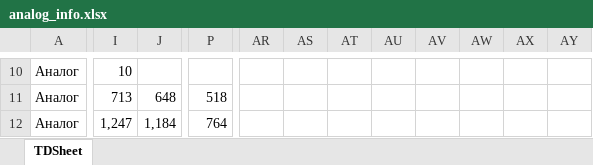
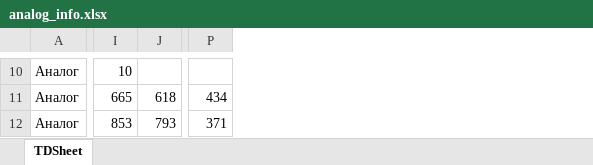
Before and after one commit to Uoiferise/Excel_script, an Excel workbook: data/analog/analog_info.xlsx, sheet TDSheet, drawn as a sheet; only a part is shown, gaps mark what is left out; values as stored, in another font and other column widths than the file's, no cell formats; removed rows and columns are numbered as before the commit, all else as after; the diff covers the shown part only; the diff names each change by its address in the sheet, - before the commit and + after, or states it on an @@ line.

```diff
--- a/data/analog/analog_info.xlsx (sheet TDSheet)
+++ b/data/analog/analog_info.xlsx (sheet TDSheet)
-column J, rows 11-12: 648 | 1,184
+column J, rows 11-12: 618 | 793
-column P, rows 11-12: 518 | 764
+column P, rows 11-12: 434 | 371
-column AR, empty
-column AS, empty
-column AT, empty
-column AU, empty
-column AV, empty
-column AW, empty
-column AX, empty
-column AY, empty
-I11: 713
+I11: 665
-I12: 1,247
+I12: 853
```
Also changed, not shown: 5 added rows, 10 removed rows and 1046 edited cells elsewhere in this sheet, cell formats, data/blanks/blanks_info.xlsx, data/formers/formers_info.xlsx, 50 other files.
